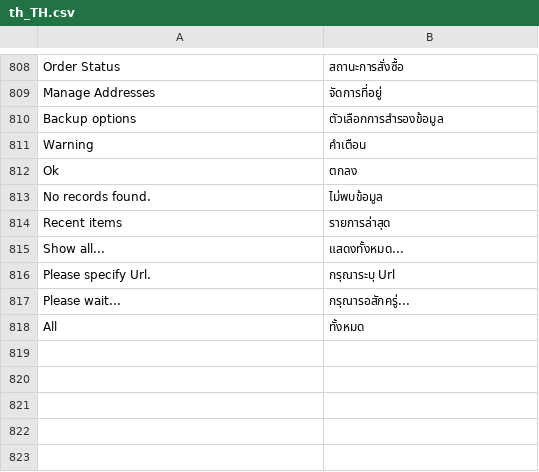
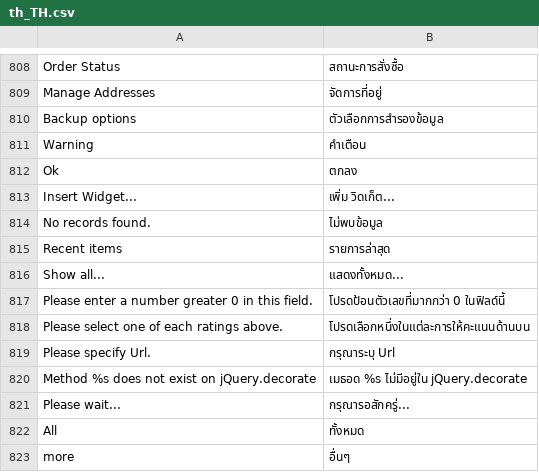
Before and after one commit to magento-l10n/language-th_TH, a CSV file: th_TH.csv, drawn as a sheet; only a part is shown, gaps mark what is left out.

Commit message:
Updating translations from Crowdin.

```diff
--- a/th_TH.csv
+++ b/th_TH.csv
@@ -812,2 +812,3 @@ Warning,คำเตือน
 Ok,ตกลง
+"Insert Widget...","เพิ่ม วิดเก็ต..."
 "No records found.",ไม่พบข้อมูล
@@ -815,4 +816,8 @@ Ok,ตกลง
 "Show all...",แสดงทั้งหมด...
+"Please enter a number greater 0 in this field.","โปรดป้อนตัวเลขที่มากกว่า 0 ในฟิลด์นี้"
+"Please select one of each ratings above.",โปรดเลือกหนึ่งในแต่ละการให้คะแนนด้านบน
 "Please specify Url.","กรุณาระบุ Url"
+"Method %s does not exist on jQuery.decorate","เมธอด %s ไม่มีอยู่ใน jQuery.decorate"
 "Please wait...",กรุณารอสักครู่...
 "All ","ทั้งหมด "
+more,อื่นๆ
```
Also changed, not shown: 1 other file.
